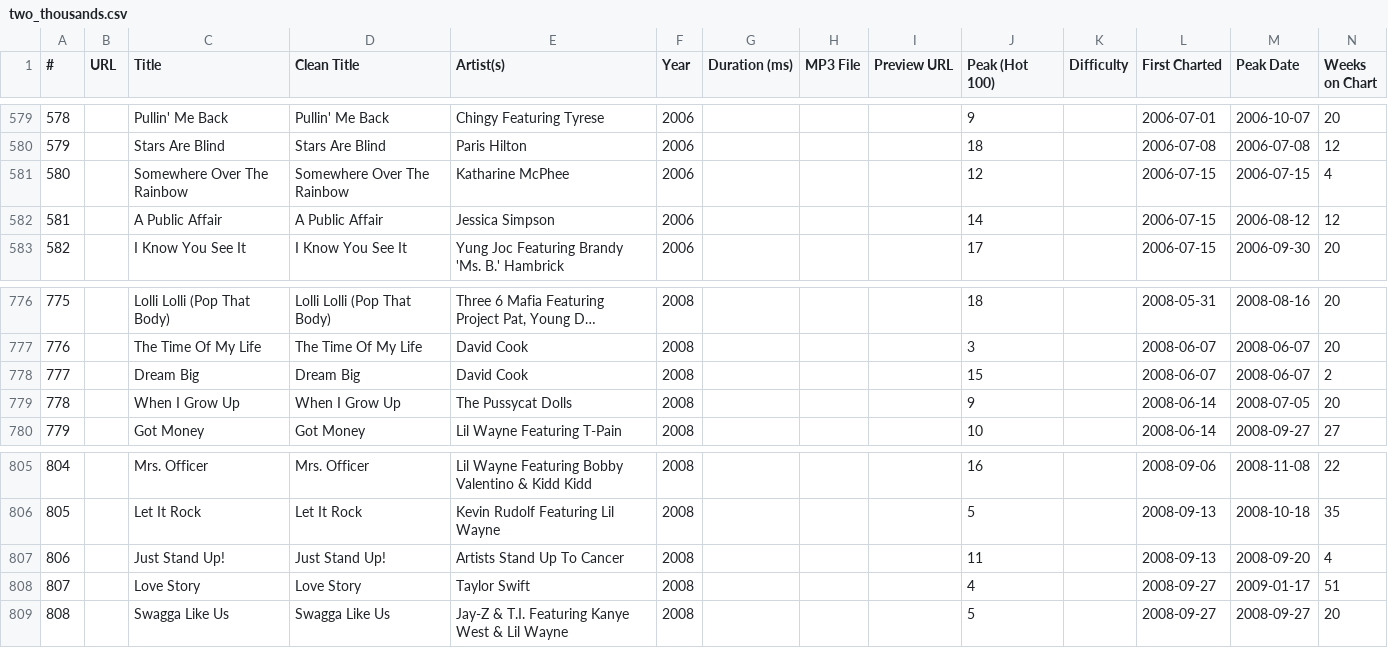
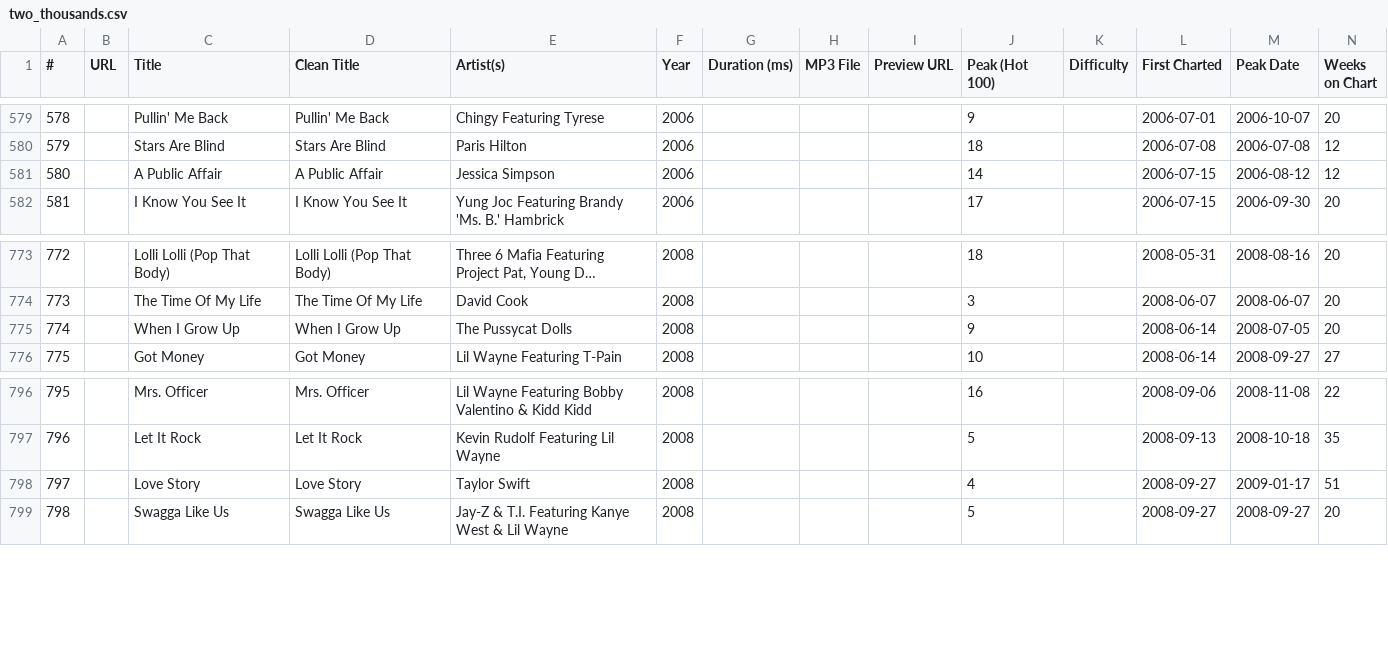
Before and after one commit to tweigman/Decades-Pop-Music-Quiz, a CSV file: altcategories/two_thousands.csv, drawn as a sheet; only a part is shown, gaps mark what is left out; long unchanged cells end in …; removed rows and columns are numbered as before the commit, all else as after; the diff covers the shown part only; the diff names each change by its address in the sheet, - before the commit and + after, or states it on an @@ line.

```diff
--- a/altcategories/two_thousands.csv
+++ b/altcategories/two_thousands.csv
-row 581: 580 |  | Somewhere Over The Rainbow | Somewhere Over The Rainbow | Katharine McPhee | 2006 |  |  |  | 12 |  | 2006-07-15 | 2006-07-15 | 4
@@ column A (#) renumbered from row 581 down @@
-row 778: 777 |  | Dream Big | Dream Big | David Cook | 2008 |  |  |  | 15 |  | 2008-06-07 | 2008-06-07 | 2
-row 807: 806 |  | Just Stand Up! | Just Stand Up! | Artists Stand Up To Cancer | 2008 |  |  |  | 11 |  | 2008-09-13 | 2008-09-20 | 4
```
Also changed, not shown: 12 removed rows elsewhere in this file, altcategories/_excluded_holiday.csv, altcategories/twenty_tens.csv, 2 other files.
